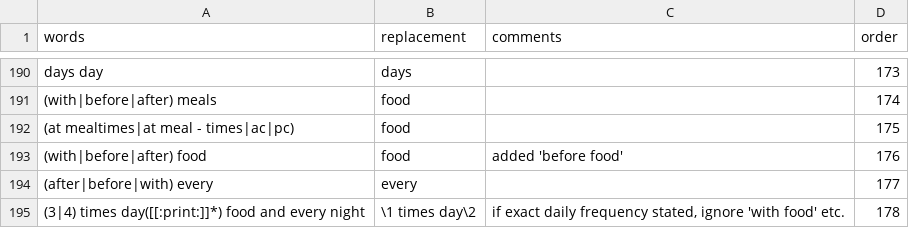
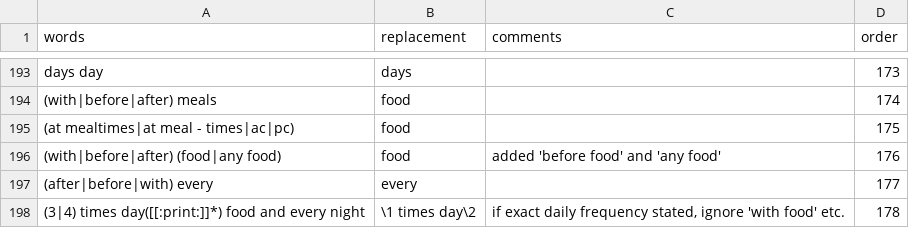
Before and after one commit to rforge/caliberanalysis, a CSV file: pkg/CALIBERdrugdose/data/multiwords.csv, drawn as a sheet; only a part is shown, gaps mark what is left out; the diff covers the shown part only.

```diff
--- a/pkg/CALIBERdrugdose/data/multiwords.csv
+++ b/pkg/CALIBERdrugdose/data/multiwords.csv
@@ -192,3 +195,3 @@
 "(at mealtimes|at meal - times|ac|pc)","food"," ",175
-"(with|before|after) food","food","added 'before food'",176
+"(with|before|after) (food|any food)","food","added 'before food' and 'any food'",176
 "(after|before|with) every","every"," ",177
```
Also changed, not shown: 4 added rows, 1 removed row and 8 edited cells elsewhere in this file, pkg/CALIBERdrugdose/data/singlewords.csv, pkg/CALIBERdrugdose/data/testset.csv, 3 other files.
